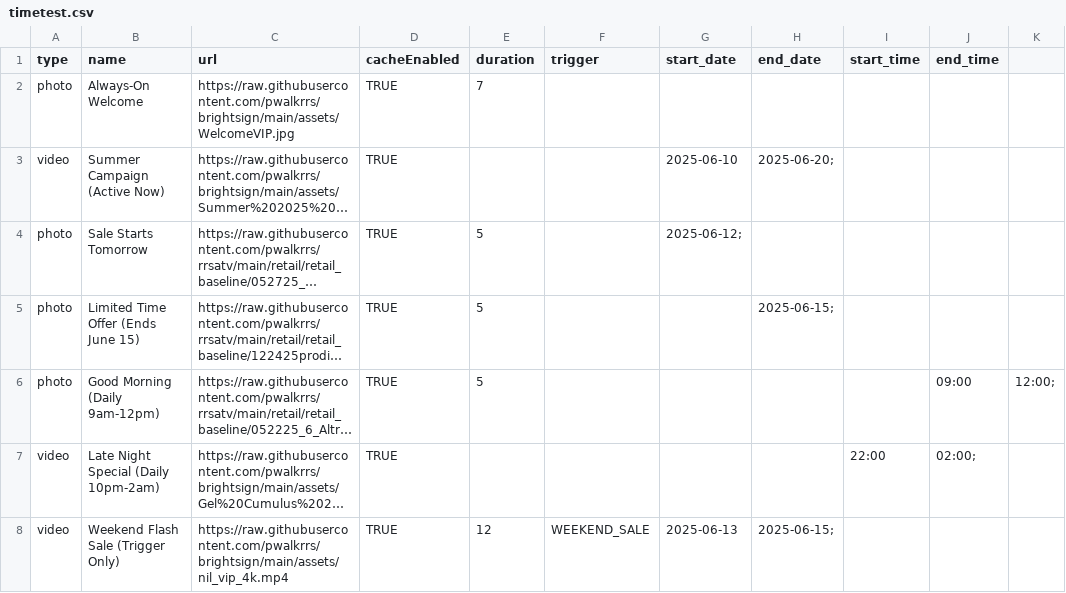
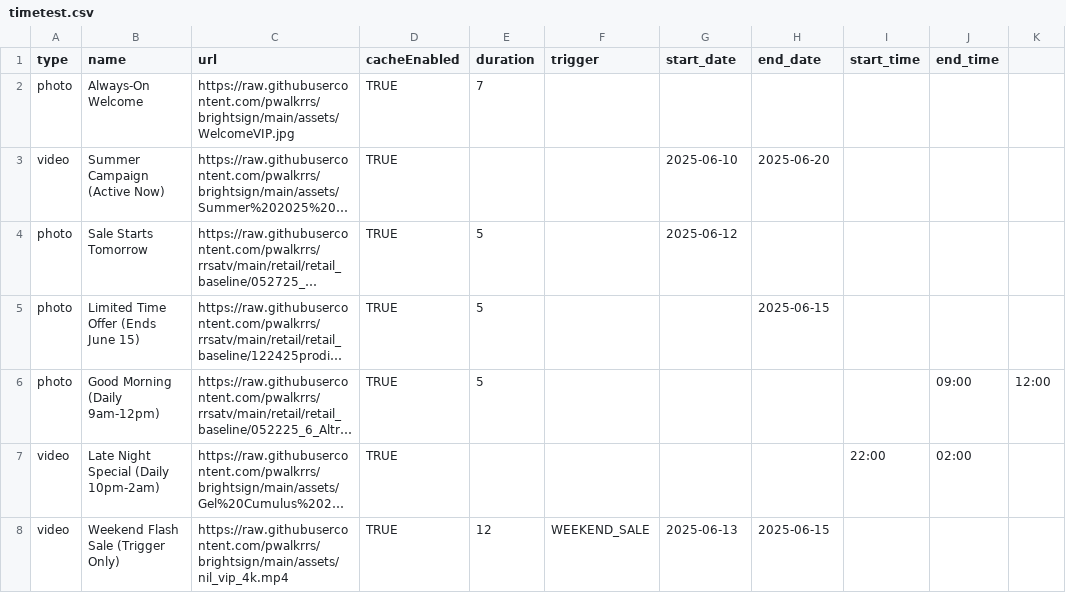
Before and after one commit to pwalkrrs/brightsign, a CSV file: csvs/timetest.csv, drawn as a sheet; long unchanged cells end in …; the diff names each change by its address in the sheet, - before the commit and + after, or states it on an @@ line.

Commit message:
Update timetest.csv

```diff
--- a/csvs/timetest.csv
+++ b/csvs/timetest.csv
-H3 (end_date): 2025-06-20;
+H3 (end_date): 2025-06-20
-G4 (start_date): 2025-06-12;
+G4 (start_date): 2025-06-12
-H5 (end_date): 2025-06-15;
+H5 (end_date): 2025-06-15
-K6: 12:00;
+K6: 12:00
-J7 (end_time): 02:00;
+J7 (end_time): 02:00
-H8 (end_date): 2025-06-15;
+H8 (end_date): 2025-06-15
```
